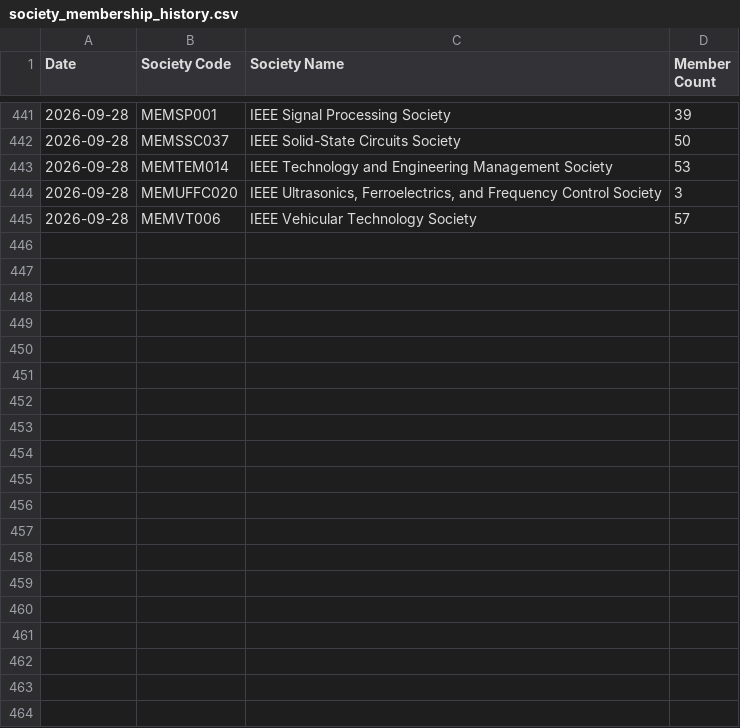
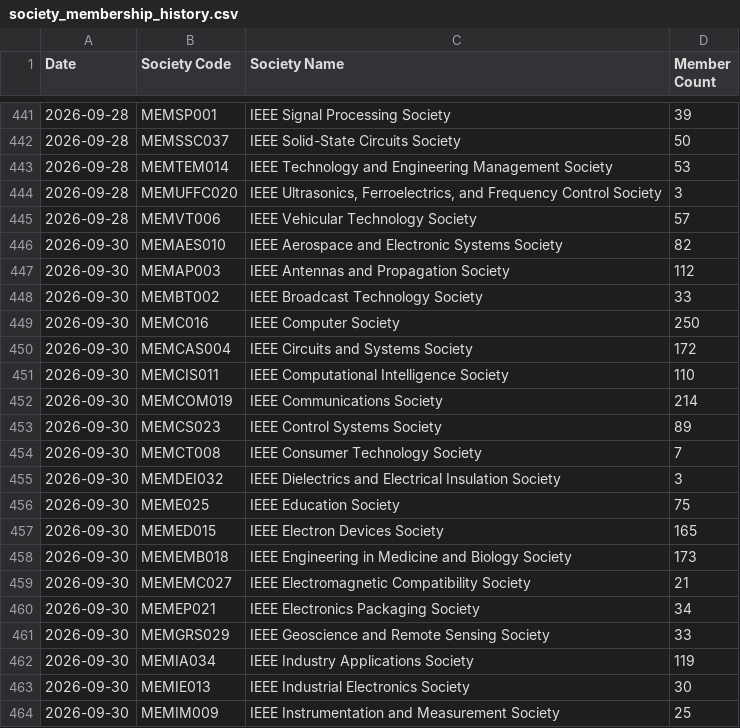
Before and after one commit to Crola1702/st_ou_vitality, a CSV file: society_membership_history.csv, drawn as a sheet; only a part is shown, gaps mark what is left out; the diff covers the shown part only; the diff names each change by its address in the sheet, - before the commit and + after, or states it on an @@ line.

```diff
--- a/society_membership_history.csv
+++ b/society_membership_history.csv
+row 446: 2026-09-30 | MEMAES010 | IEEE Aerospace and Electronic Systems Society | 82
+row 447: 2026-09-30 | MEMAP003 | IEEE Antennas and Propagation Society | 112
+row 448: 2026-09-30 | MEMBT002 | IEEE Broadcast Technology Society | 33
+row 449: 2026-09-30 | MEMC016 | IEEE Computer Society | 250
+row 450: 2026-09-30 | MEMCAS004 | IEEE Circuits and Systems Society | 172
+row 451: 2026-09-30 | MEMCIS011 | IEEE Computational Intelligence Society | 110
+row 452: 2026-09-30 | MEMCOM019 | IEEE Communications Society | 214
+row 453: 2026-09-30 | MEMCS023 | IEEE Control Systems Society | 89
+row 454: 2026-09-30 | MEMCT008 | IEEE Consumer Technology Society | 7
+row 455: 2026-09-30 | MEMDEI032 | IEEE Dielectrics and Electrical Insulation Society | 3
+row 456: 2026-09-30 | MEME025 | IEEE Education Society | 75
+row 457: 2026-09-30 | MEMED015 | IEEE Electron Devices Society | 165
+row 458: 2026-09-30 | MEMEMB018 | IEEE Engineering in Medicine and Biology Society | 173
+row 459: 2026-09-30 | MEMEMC027 | IEEE Electromagnetic Compatibility Society | 21
+row 460: 2026-09-30 | MEMEP021 | IEEE Electronics Packaging Society | 34
+row 461: 2026-09-30 | MEMGRS029 | IEEE Geoscience and Remote Sensing Society | 33
+row 462: 2026-09-30 | MEMIA034 | IEEE Industry Applications Society | 119
+row 463: 2026-09-30 | MEMIE013 | IEEE Industrial Electronics Society | 30
+row 464: 2026-09-30 | MEMIM009 | IEEE Instrumentation and Measurement Society | 25
```
Also changed, not shown: 18 added rows elsewhere in this file, membership_type_history.csv, vitality_report.csv, 5 other files.
